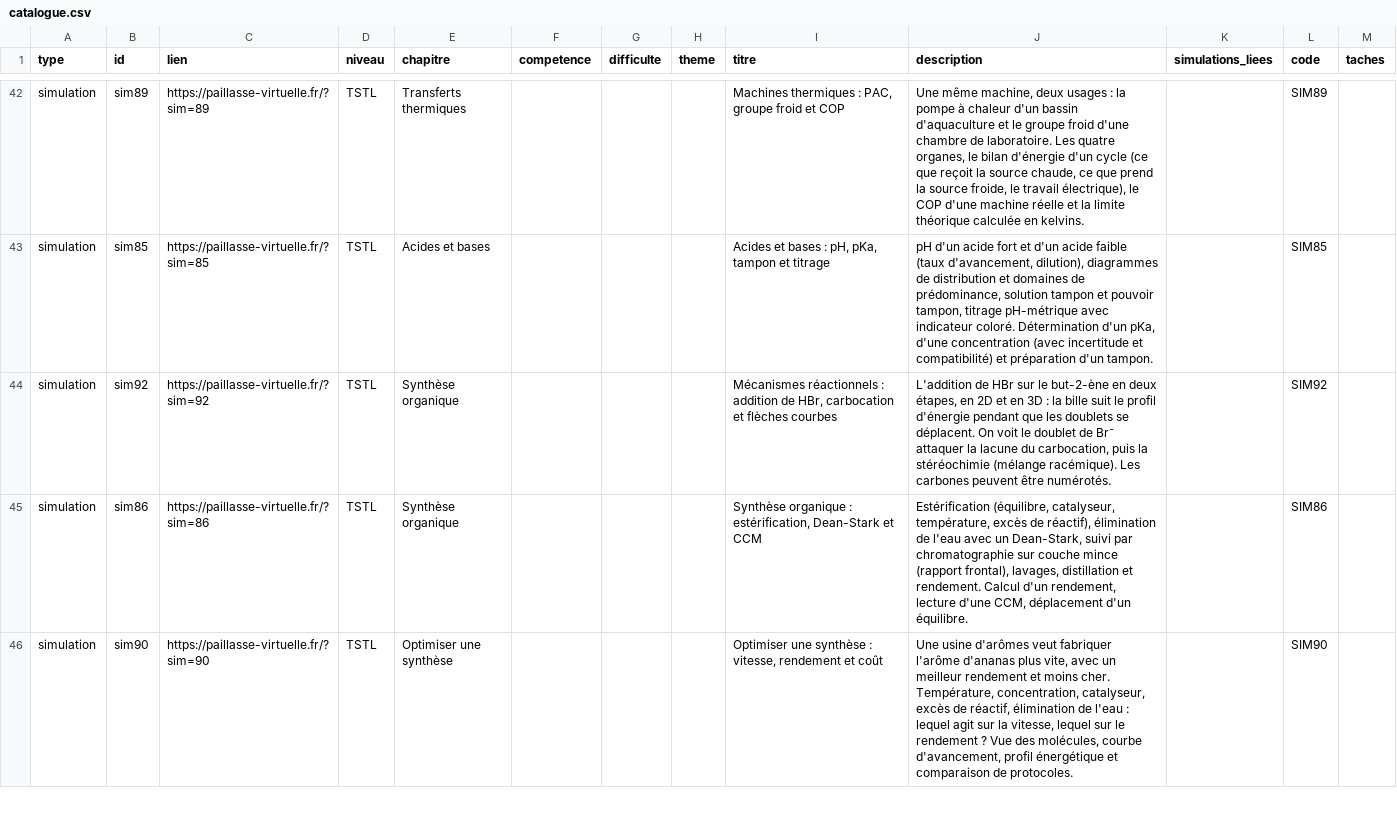
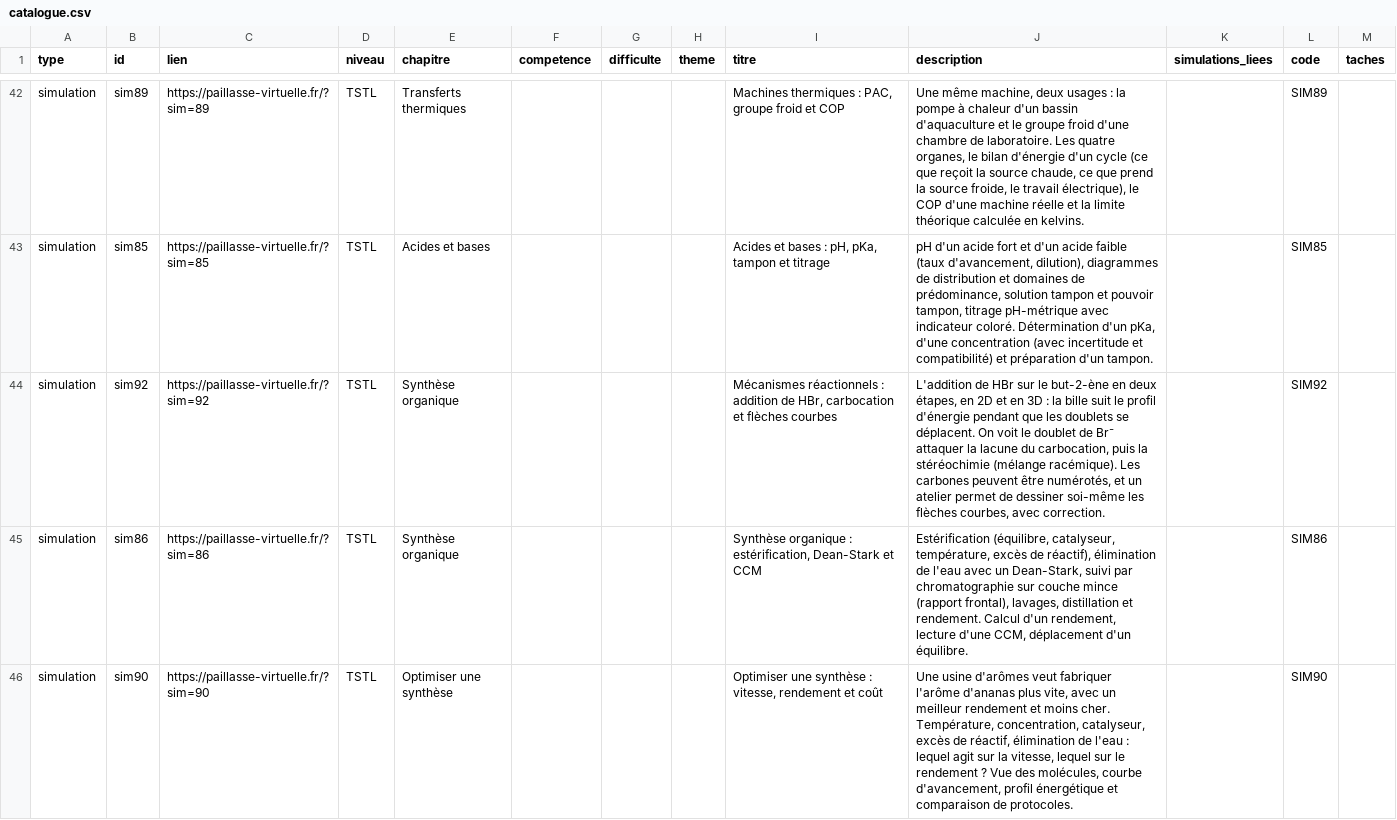
Before and after one commit to nilsprofgrenoble/simulations-chimie, a CSV file: public/catalogue.csv, drawn as a sheet; only a part is shown, gaps mark what is left out; the diff covers the shown part only.

```diff
--- a/public/catalogue.csv
+++ b/public/catalogue.csv
@@ -43,3 +43,3 @@ simulation;sim89;https://paillasse-virtuelle.fr/?sim=89;TSTL;Transferts thermiqu
 simulation;sim85;https://paillasse-virtuelle.fr/?sim=85;TSTL;Acides et bases;;;;Acides et bases : pH, pKa, tampon et titrage;pH d'un acide fort et d'un acide faible (taux d'avancement, dilution), diagrammes de distribution et domaines de prédominance, solution tampon et pouvoir tampon, titrage pH-métrique avec indicateur coloré. Détermination d'un pKa, d'une concentration (avec incertitude et compatibilité) et préparation d'un tampon.;;SIM85;
-simulation;sim92;https://paillasse-virtuelle.fr/?sim=92;TSTL;Synthèse organique;;;;Mécanismes réactionnels : addition de HBr, carbocation et flèches courbes;L'addition de HBr sur le but-2-ène en deux étapes, en 2D et en 3D : la bille suit le profil d'énergie pendant que les doublets se déplacent. On voit le doublet de Br⁻ attaquer la lacune du carbocation, puis la stéréochimie (mélange racémique). Les carbones peuvent être numérotés.;;SIM92;
+simulation;sim92;https://paillasse-virtuelle.fr/?sim=92;TSTL;Synthèse organique;;;;Mécanismes réactionnels : addition de HBr, carbocation et flèches courbes;L'addition de HBr sur le but-2-ène en deux étapes, en 2D et en 3D : la bille suit le profil d'énergie pendant que les doublets se déplacent. On voit le doublet de Br⁻ attaquer la lacune du carbocation, puis la stéréochimie (mélange racémique). Les carbones peuvent être numérotés, et un atelier permet de dessiner soi-même les flèches courbes, avec correction.;;SIM92;
 simulation;sim86;https://paillasse-virtuelle.fr/?sim=86;TSTL;Synthèse organique;;;;Synthèse organique : estérification, Dean-Stark et CCM;Estérification (équilibre, catalyseur, température, excès de réactif), élimination de l'eau avec un Dean-Stark, suivi par chromatographie sur couche mince (rapport frontal), lavages, distillation et rendement. Calcul d'un rendement, lecture d'une CCM, déplacement d'un équilibre.;;SIM86;
```
Also changed, not shown: 1 edited cell elsewhere in this file, 6 other files.
